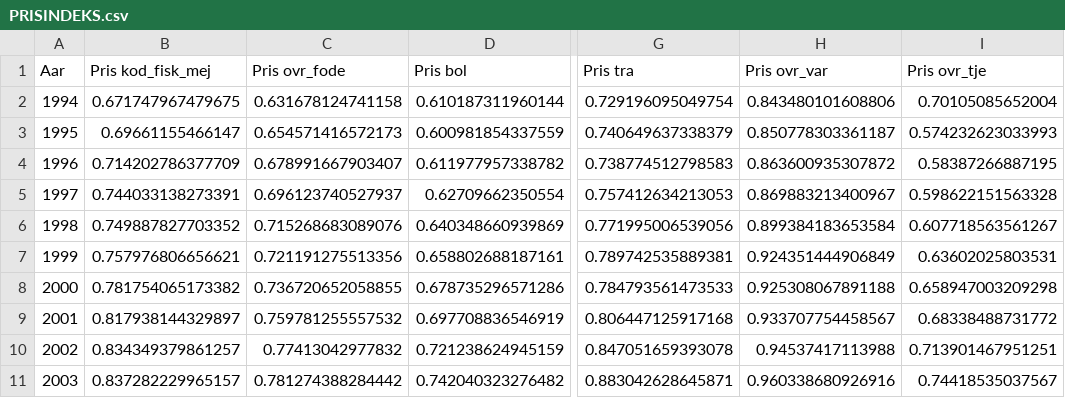
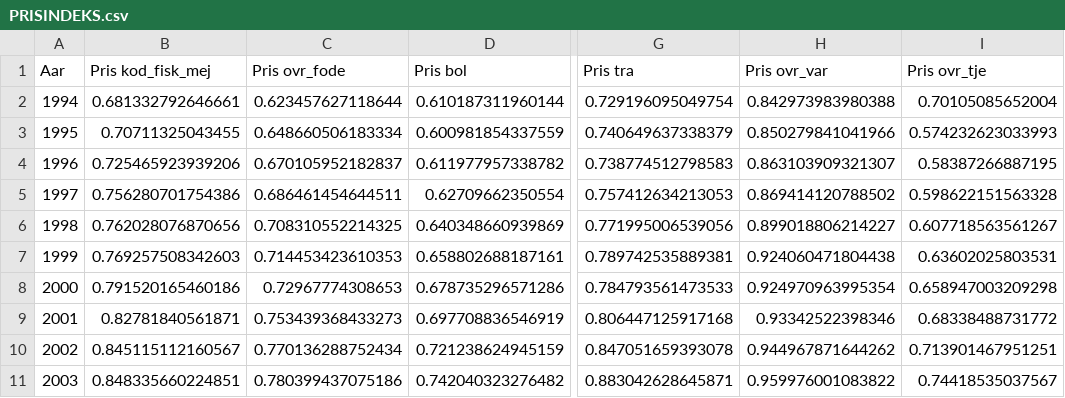
Before and after one commit to Anaconda95/SpecialeJR, a CSV file: Prisdata DST/PRISINDEKS.csv, drawn as a sheet; only a part is shown, gaps mark what is left out; the diff covers the shown part only; the diff names each change by its address in the sheet, - before the commit and + after, or states it on an @@ line.

Commit message:
ny

```diff
--- a/Prisdata DST/PRISINDEKS.csv
+++ b/Prisdata DST/PRISINDEKS.csv
-B2 (Pris kod_fisk_mej): 0.671747967479675
+B2 (Pris kod_fisk_mej): 0.681332792646661
-C2 (Pris ovr_fode): 0.631678124741158
+C2 (Pris ovr_fode): 0.623457627118644
-H2 (Pris ovr_var): 0.843480101608806
+H2 (Pris ovr_var): 0.842973983980388
-B3 (Pris kod_fisk_mej): 0.69661155466147
+B3 (Pris kod_fisk_mej): 0.70711325043455
-C3 (Pris ovr_fode): 0.654571416572173
+C3 (Pris ovr_fode): 0.648660506183334
-H3 (Pris ovr_var): 0.850778303361187
+H3 (Pris ovr_var): 0.850279841041966
-B4 (Pris kod_fisk_mej): 0.714202786377709
+B4 (Pris kod_fisk_mej): 0.725465923939206
-C4 (Pris ovr_fode): 0.678991667903407
+C4 (Pris ovr_fode): 0.670105952182837
-H4 (Pris ovr_var): 0.863600935307872
+H4 (Pris ovr_var): 0.863103909321307
-B5 (Pris kod_fisk_mej): 0.744033138273391
+B5 (Pris kod_fisk_mej): 0.756280701754386
-C5 (Pris ovr_fode): 0.696123740527937
+C5 (Pris ovr_fode): 0.686461454644511
-H5 (Pris ovr_var): 0.869883213400967
+H5 (Pris ovr_var): 0.869414120788502
-B6 (Pris kod_fisk_mej): 0.749887827703352
+B6 (Pris kod_fisk_mej): 0.762028076870656
-C6 (Pris ovr_fode): 0.715268683089076
+C6 (Pris ovr_fode): 0.708310552214325
-H6 (Pris ovr_var): 0.899384183653584
+H6 (Pris ovr_var): 0.899018806214227
-B7 (Pris kod_fisk_mej): 0.757976806656621
+B7 (Pris kod_fisk_mej): 0.769257508342603
-C7 (Pris ovr_fode): 0.721191275513356
+C7 (Pris ovr_fode): 0.714453423610353
-H7 (Pris ovr_var): 0.924351444906849
+H7 (Pris ovr_var): 0.924060471804438
-B8 (Pris kod_fisk_mej): 0.781754065173382
+B8 (Pris kod_fisk_mej): 0.791520165460186
-C8 (Pris ovr_fode): 0.736720652058855
+C8 (Pris ovr_fode): 0.72967774308653
-H8 (Pris ovr_var): 0.925308067891188
+H8 (Pris ovr_var): 0.924970963995354
-B9 (Pris kod_fisk_mej): 0.817938144329897
+B9 (Pris kod_fisk_mej): 0.82781840561871
-C9 (Pris ovr_fode): 0.759781255557532
+C9 (Pris ovr_fode): 0.753439368433273
-H9 (Pris ovr_var): 0.933707754458567
+H9 (Pris ovr_var): 0.93342522398346
-B10 (Pris kod_fisk_mej): 0.834349379861257
+B10 (Pris kod_fisk_mej): 0.845115112160567
-C10 (Pris ovr_fode): 0.77413042977832
+C10 (Pris ovr_fode): 0.770136288752434
-H10 (Pris ovr_var): 0.94537417113988
+H10 (Pris ovr_var): 0.944967871644262
-B11 (Pris kod_fisk_mej): 0.837282229965157
+B11 (Pris kod_fisk_mej): 0.848335660224851
-C11 (Pris ovr_fode): 0.781274388284442
+C11 (Pris ovr_fode): 0.780399437075186
-H11 (Pris ovr_var): 0.960338680926916
+H11 (Pris ovr_var): 0.959976001083822
```
Also changed, not shown: 45 edited cells elsewhere in this file.
